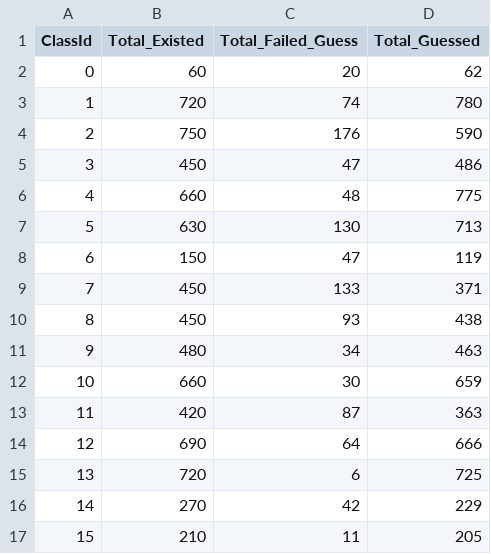
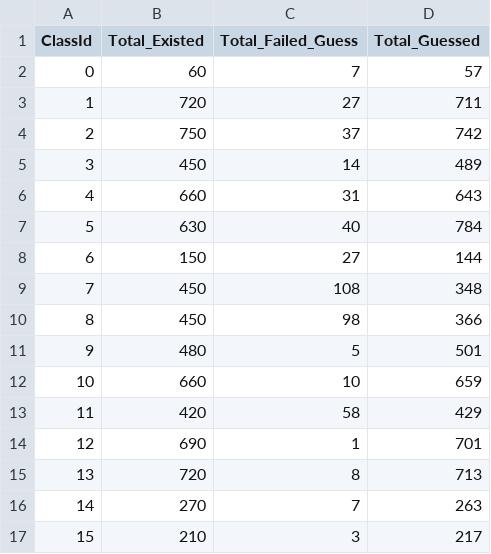
Before and after one commit to Resumai/GTSRB_Project, a CSV file: class_summary.csv, drawn as a sheet; only a part is shown; the diff covers the shown part only.

```diff
--- a/class_summary.csv
+++ b/class_summary.csv
@@ -1,17 +1,17 @@
 ClassId,Total_Existed,Total_Failed_Guess,Total_Guessed
-0,60,20,62
-1,720,74,780
-2,750,176,590
-3,450,47,486
-4,660,48,775
-5,630,130,713
-6,150,47,119
-7,450,133,371
-8,450,93,438
-9,480,34,463
-10,660,30,659
-11,420,87,363
-12,690,64,666
-13,720,6,725
-14,270,42,229
-15,210,11,205
+0,60,7,57
+1,720,27,711
+2,750,37,742
+3,450,14,489
+4,660,31,643
+5,630,40,784
+6,150,27,144
+7,450,108,348
+8,450,98,366
+9,480,5,501
+10,660,10,659
+11,420,58,429
+12,690,1,701
+13,720,8,713
+14,270,7,263
+15,210,3,217
```
Also changed, not shown: 53 edited cells elsewhere in this file, logs/hparam_experiments.csv, 16 other files.
